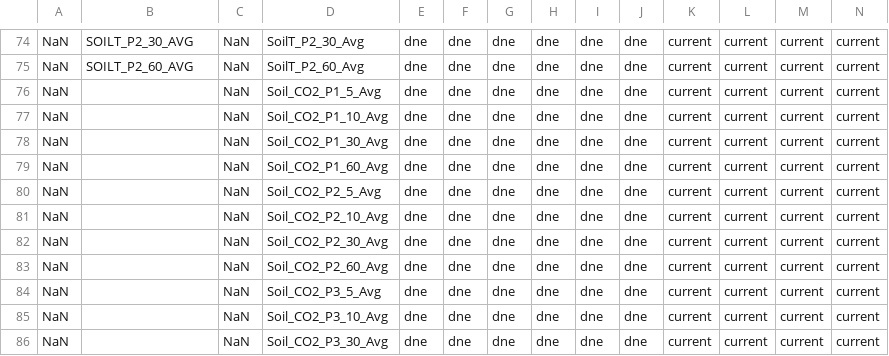
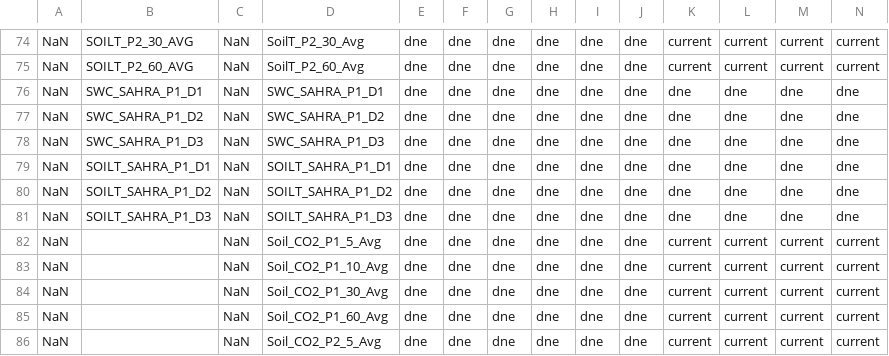
Before and after one commit to gremau/NMEG_FluxProcConfig, a CSV file: HeaderResolutions/MCon/flux_HeaderResolution.csv, drawn as a sheet; only a part is shown, gaps mark what is left out; the shorter side is filled out with more unchanged rows; rows hold the shown columns only; the diff names each change by its address in the sheet, - before the commit and + after, or states it on an @@ line.

Commit message:
Adding SAHRA dataloggers to qc mapping

```diff
--- a/HeaderResolutions/MCon/flux_HeaderResolution.csv
+++ b/HeaderResolutions/MCon/flux_HeaderResolution.csv
+row 76: NaN | SWC_SAHRA_P1_D1 | NaN | SWC_SAHRA_P1_D1 | dne | dne | dne | dne | dne | dne | dne | dne | dne | dne
+row 77: NaN | SWC_SAHRA_P1_D2 | NaN | SWC_SAHRA_P1_D2 | dne | dne | dne | dne | dne | dne | dne | dne | dne | dne
+row 78: NaN | SWC_SAHRA_P1_D3 | NaN | SWC_SAHRA_P1_D3 | dne | dne | dne | dne | dne | dne | dne | dne | dne | dne
+row 79: NaN | SOILT_SAHRA_P1_D1 | NaN | SOILT_SAHRA_P1_D1 | dne | dne | dne | dne | dne | dne | dne | dne | dne | dne
+row 80: NaN | SOILT_SAHRA_P1_D2 | NaN | SOILT_SAHRA_P1_D2 | dne | dne | dne | dne | dne | dne | dne | dne | dne | dne
+row 81: NaN | SOILT_SAHRA_P1_D3 | NaN | SOILT_SAHRA_P1_D3 | dne | dne | dne | dne | dne | dne | dne | dne | dne | dne
```
Also changed, not shown: HeaderResolutions/MCon/Header_Changes.csv.
